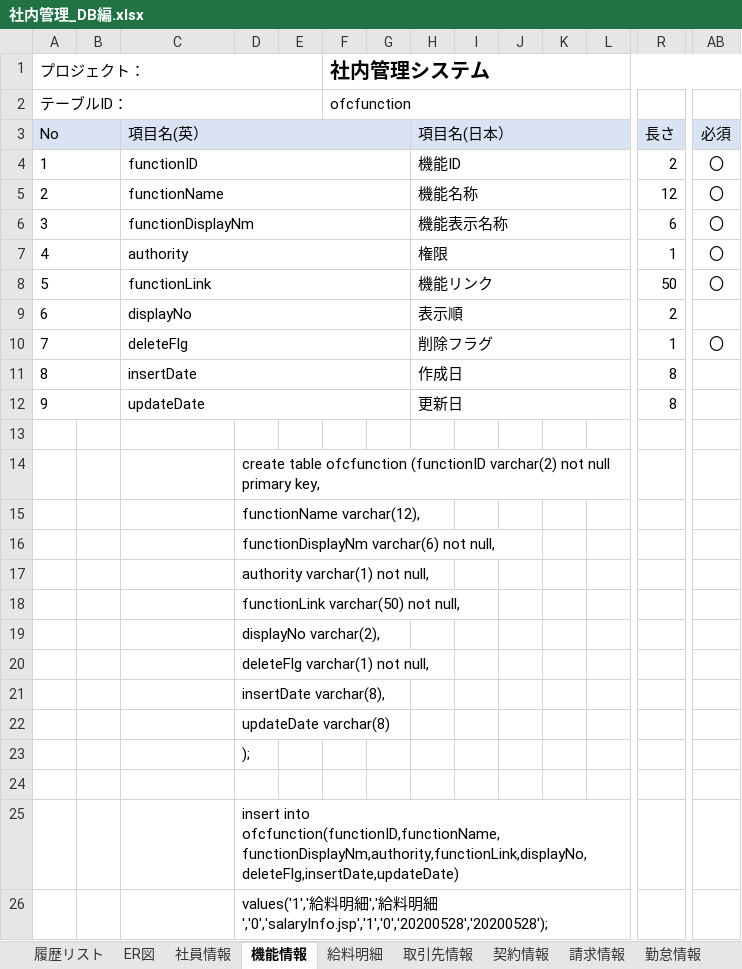
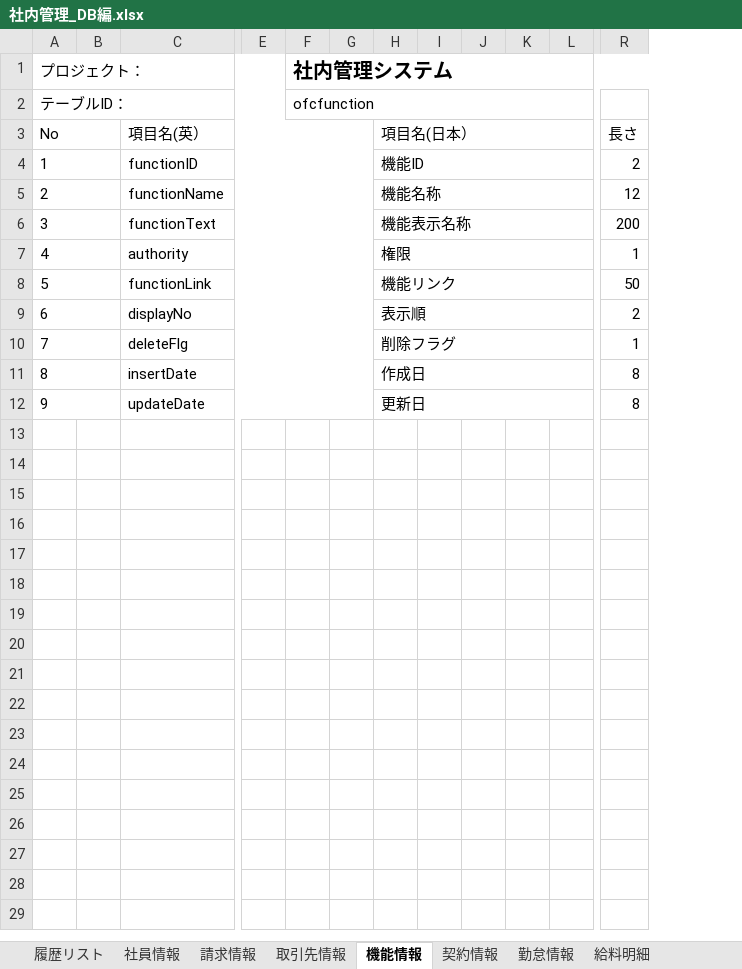
Before and after one commit to softtechSoft/ems, an Excel workbook: DOC/DB編/社内管理_DB編.xlsx, sheet 機能情報, drawn as a sheet; only a part is shown, gaps mark what is left out; values as stored, in another font and other column widths than the file's, no borders; removed rows and columns are numbered as before the commit, all else as after; rows hold the shown columns only; the diff covers the shown part only; the diff names each change by its address in the sheet, - before the commit and + after, or states it on an @@ line.

```diff
--- a/DOC/DB編/社内管理_DB編.xlsx (sheet 機能情報)
+++ b/DOC/DB編/社内管理_DB編.xlsx (sheet 機能情報)
-sheet tab: ER図
@@ sheet tab order changed: 履歴リスト | 社員情報 | 請求情報 | 取引先情報 | 機能情報 | 契約情報 | 勤怠情報 | 給料明細 @@
-column D, empty
-column AB, rows 3-10: 必須 | 〇 | 〇 | 〇 | 〇 | 〇 |  | 〇
-A3:C3 fill: #DAE3F3
+A3:C3 fill: none
-E3:R3 fill: #DAE3F3
+E3:R3 fill: none
-C6: functionDisplayNm
+C6: functionText
-R6: 6
+R6: 200
-row 13: (empty)
-row 14:  |  |  | create table ofcfunction (functionID varchar(2) not null primary key,
-row 15:  |  |  | functionName varchar(12),
-row 16:  |  |  | functionDisplayNm varchar(6) not null,
-row 17:  |  |  | authority varchar(1) not null,
-row 18:  |  |  | functionLink varchar(50) not null,
-row 19:  |  |  | displayNo varchar(2),
-row 20:  |  |  | deleteFlg varchar(1) not null,
-row 21:  |  |  | insertDate varchar(8),
-row 22:  |  |  | updateDate varchar(8)
-row 23:  |  |  | );
-row 24: (empty)
-row 25:  |  |  | insert into ofcfunction(functionID,functionName,functionDisplayNm,authority,functionLink,displayNo,deleteFlg,insertDate,updateDate)
-row 26:  |  |  | values('1','給料明細','給料明細','0','salaryInfo.jsp','1','0','20200528','20200528');
```
Also changed, not shown: 1 added column, 1 removed column and cell formats elsewhere in this sheet, sheet 請求情報, sheet 給料明細, sheet 取引先情報, sheet 契約情報, sheet 社員情報, sheet 勤怠情報, 2 more sheets, charts or pictures, 18 other files.
